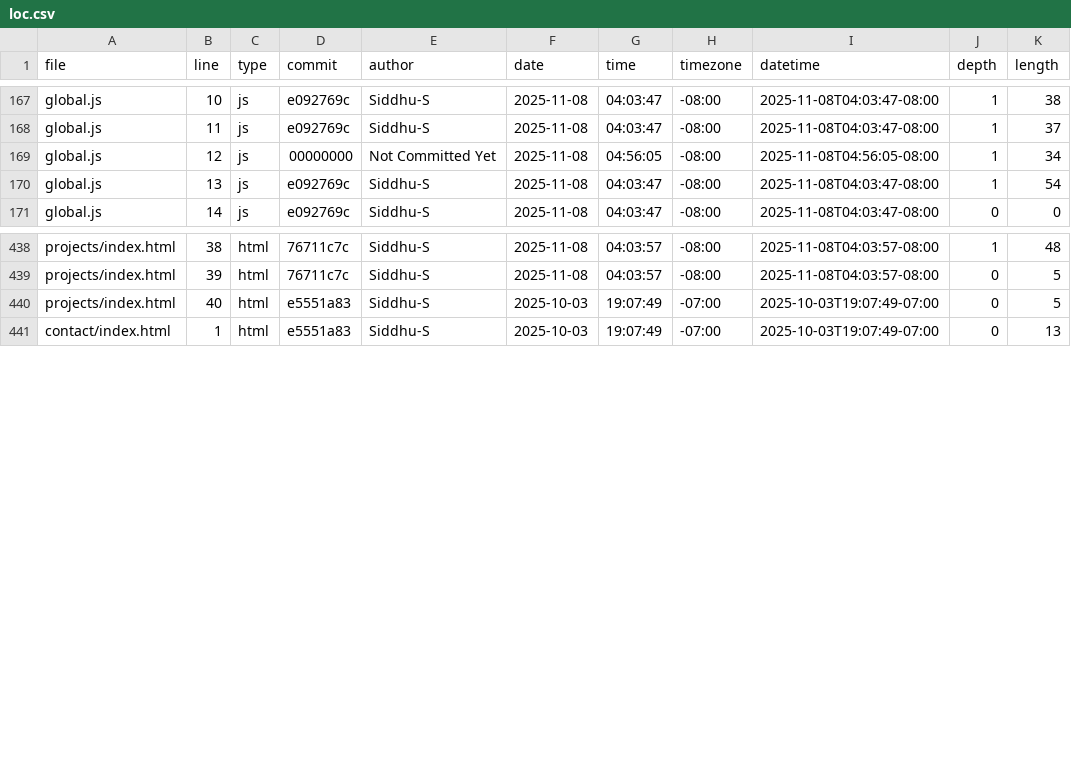
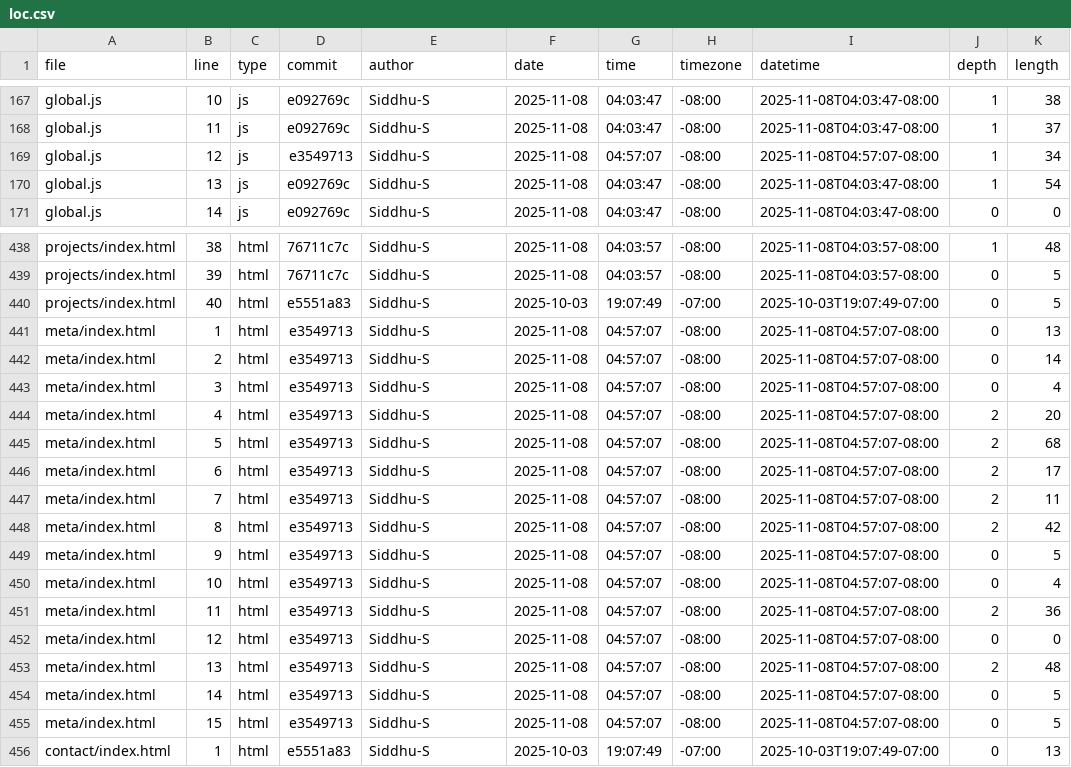
Before and after one commit to Siddhu-S/portfolio, a CSV file: meta/loc.csv, drawn as a sheet; only a part is shown, gaps mark what is left out.

```diff
--- a/meta/loc.csv
+++ b/meta/loc.csv
@@ -168,3 +168,3 @@ global.js,10,js,e092769c,Siddhu-S,2025-11-08,04:03:47,-08:00,2025-11-08T04:03:47
 global.js,11,js,e092769c,Siddhu-S,2025-11-08,04:03:47,-08:00,2025-11-08T04:03:47-08:00,1,37
-global.js,12,js,00000000,Not Committed Yet,2025-11-08,04:56:05,-08:00,2025-11-08T04:56:05-08:00,1,34
+global.js,12,js,e3549713,Siddhu-S,2025-11-08,04:57:07,-08:00,2025-11-08T04:57:07-08:00,1,34
 global.js,13,js,e092769c,Siddhu-S,2025-11-08,04:03:47,-08:00,2025-11-08T04:03:47-08:00,1,54
@@ -440,2 +440,17 @@ projects/index.html,39,html,76711c7c,Siddhu-S,2025-11-08,04:03:57,-08:00,2025-11
 projects/index.html,40,html,e5551a83,Siddhu-S,2025-10-03,19:07:49,-07:00,2025-10-03T19:07:49-07:00,0,5
+meta/index.html,1,html,e3549713,Siddhu-S,2025-11-08,04:57:07,-08:00,2025-11-08T04:57:07-08:00,0,13
+meta/index.html,2,html,e3549713,Siddhu-S,2025-11-08,04:57:07,-08:00,2025-11-08T04:57:07-08:00,0,14
+meta/index.html,3,html,e3549713,Siddhu-S,2025-11-08,04:57:07,-08:00,2025-11-08T04:57:07-08:00,0,4
+meta/index.html,4,html,e3549713,Siddhu-S,2025-11-08,04:57:07,-08:00,2025-11-08T04:57:07-08:00,2,20
+meta/index.html,5,html,e3549713,Siddhu-S,2025-11-08,04:57:07,-08:00,2025-11-08T04:57:07-08:00,2,68
+meta/index.html,6,html,e3549713,Siddhu-S,2025-11-08,04:57:07,-08:00,2025-11-08T04:57:07-08:00,2,17
+meta/index.html,7,html,e3549713,Siddhu-S,2025-11-08,04:57:07,-08:00,2025-11-08T04:57:07-08:00,2,11
+meta/index.html,8,html,e3549713,Siddhu-S,2025-11-08,04:57:07,-08:00,2025-11-08T04:57:07-08:00,2,42
+meta/index.html,9,html,e3549713,Siddhu-S,2025-11-08,04:57:07,-08:00,2025-11-08T04:57:07-08:00,0,5
+meta/index.html,10,html,e3549713,Siddhu-S,2025-11-08,04:57:07,-08:00,2025-11-08T04:57:07-08:00,0,4
+meta/index.html,11,html,e3549713,Siddhu-S,2025-11-08,04:57:07,-08:00,2025-11-08T04:57:07-08:00,2,36
+meta/index.html,12,html,e3549713,Siddhu-S,2025-11-08,04:57:07,-08:00,2025-11-08T04:57:07-08:00,0,0
+meta/index.html,13,html,e3549713,Siddhu-S,2025-11-08,04:57:07,-08:00,2025-11-08T04:57:07-08:00,2,48
+meta/index.html,14,html,e3549713,Siddhu-S,2025-11-08,04:57:07,-08:00,2025-11-08T04:57:07-08:00,0,5
+meta/index.html,15,html,e3549713,Siddhu-S,2025-11-08,04:57:07,-08:00,2025-11-08T04:57:07-08:00,0,5
 contact/index.html,1,html,e5551a83,Siddhu-S,2025-10-03,19:07:49,-07:00,2025-10-03T19:07:49-07:00,0,13
```
Also changed, not shown: 2 other files.
